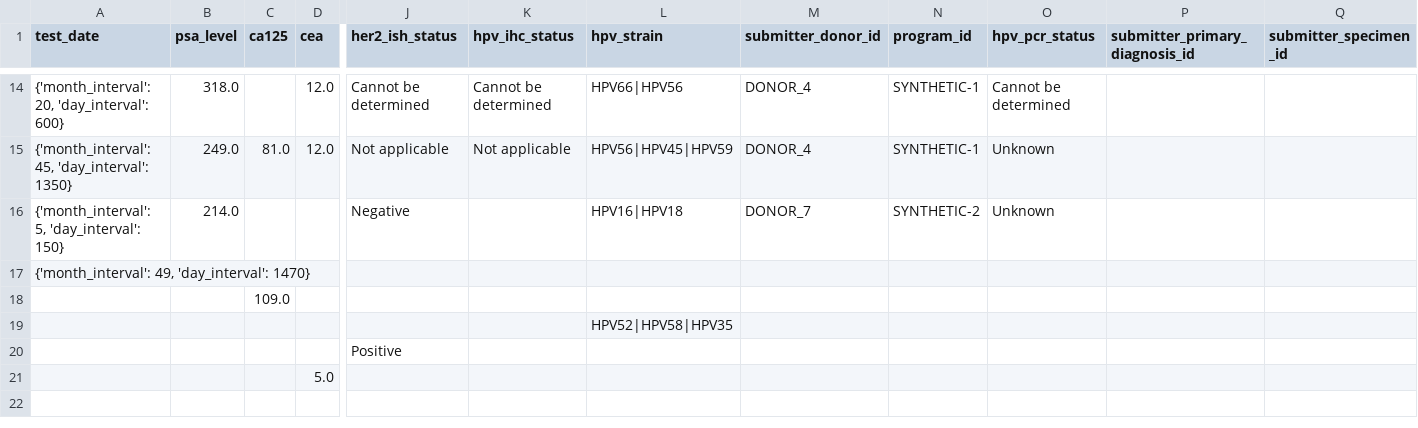
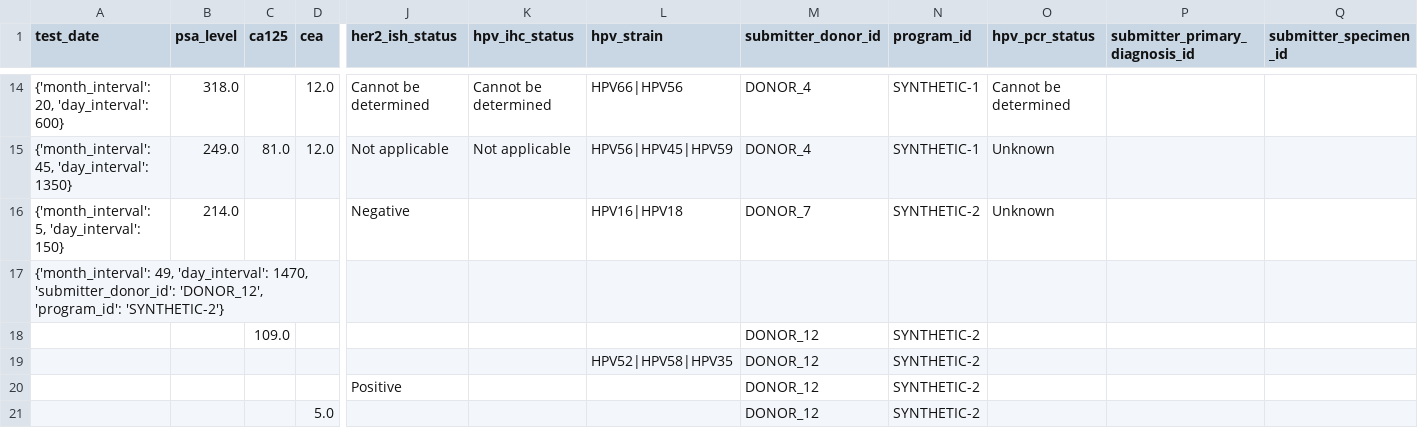
Before and after one commit to CanDIG/mohccn-synthetic-data, a CSV file: small_dataset_csv/raw_data/Biomarker.csv, drawn as a sheet; only a part is shown, gaps mark what is left out; removed rows and columns are numbered as before the commit, all else as after; rows hold the shown columns only; the diff names each change by its address in the sheet, - before the commit and + after, or states it on an @@ line.

Commit message:
link biomarker properly

```diff
--- a/small_dataset_csv/raw_data/Biomarker.csv
+++ b/small_dataset_csv/raw_data/Biomarker.csv
-A17 (test_date): …49, 'day_interval': 1470}
+A17 (test_date): …49, 'day_interval': 1470, 'submitter_donor_id': 'DONOR_12', 'program_id': 'SYNTHETIC-2'}
-row 18:  |  | 109.0
-row 19:  |  |  |  |  |  | HPV52|HPV58|HPV35
+row 18:  |  | 109.0 |  |  |  |  | DONOR_12 | SYNTHETIC-2
+row 19:  |  |  |  |  |  | HPV52|HPV58|HPV35 | DONOR_12 | SYNTHETIC-2
-M20 (submitter_donor_id): (empty)
+M20 (submitter_donor_id): DONOR_12
-N20 (program_id): (empty)
+N20 (program_id): SYNTHETIC-2
-row 21:  |  |  | 5.0
+row 21:  |  |  | 5.0 |  |  |  | DONOR_12 | SYNTHETIC-2
```
Also changed, not shown: small_dataset_csv/raw_data/FollowUp.csv, 1 other file.
